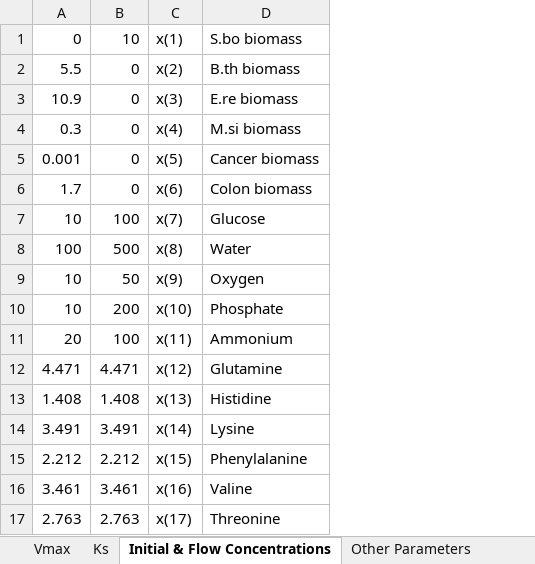
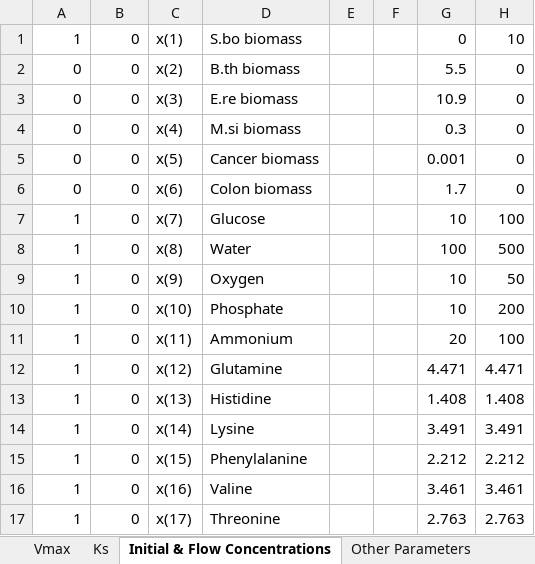
Before and after one commit to franciscozorrilla/Chalmers-iGEM2018, an Excel workbook: iGEM simulation environment/Scripts/paramTables.xlsx, sheet Initial & Flow Concentrations, drawn as a sheet; only a part is shown; values as stored, in another font and other column widths than the file's, no borders; the diff covers the shown part only; the diff names each change by its address in the sheet, - before the commit and + after, or states it on an @@ line.

Commit message:
Updating paramTables.xlsx (currently set to only Sbo in batch)

```diff
--- a/iGEM simulation environment/Scripts/paramTables.xlsx (sheet Initial & Flow Concentrations)
+++ b/iGEM simulation environment/Scripts/paramTables.xlsx (sheet Initial & Flow Concentrations)
+column E, empty
+column F, empty
+column G, rows 1-17: 0 | 5.5 | 10.9 | 0.3 | 0.001 | 1.7 | 10 | 100 | 10 | 10 | 20 | 4.471 | 1.408 | 3.491 | 2.212 | 3.461 | 2.763
+column H, rows 1-17: 10 | 0 | 0 | 0 | 0 | 0 | 100 | 500 | 50 | 200 | 100 | 4.471 | 1.408 | 3.491 | 2.212 | 3.461 | 2.763
-A1: 0
+A1: 1
-B1: 10
+B1: 0
-A2: 5.5
+A2: 0
-A3: 10.9
+A3: 0
-A4: 0.3
+A4: 0
-A5: 0.001
+A5: 0
-A6: 1.7
+A6: 0
-A7: 10
+A7: 1
-B7: 100
+B7: 0
-A8: 100
+A8: 1
-B8: 500
+B8: 0
-A9:A10: 10
+A9:A10: 1
-B9: 50
+B9: 0
-B10: 200
+B10: 0
-A11: 20
+A11: 1
-B11: 100
+B11: 0
-A12: 4.471
+A12: 1
-B12: 4.471
+B12: 0
-A13: 1.408
+A13: 1
-B13: 1.408
+B13: 0
-A14: 3.491
+A14: 1
-B14: 3.491
+B14: 0
-A15: 2.212
+A15: 1
-B15: 2.212
+B15: 0
-A16: 3.461
+A16: 1
-B16: 3.461
+B16: 0
-A17: 2.763
+A17: 1
-B17: 2.763
+B17: 0
```
Also changed, not shown: 11 edited cells elsewhere in this sheet, sheet Ks, sheet Vmax, 3 other files.
